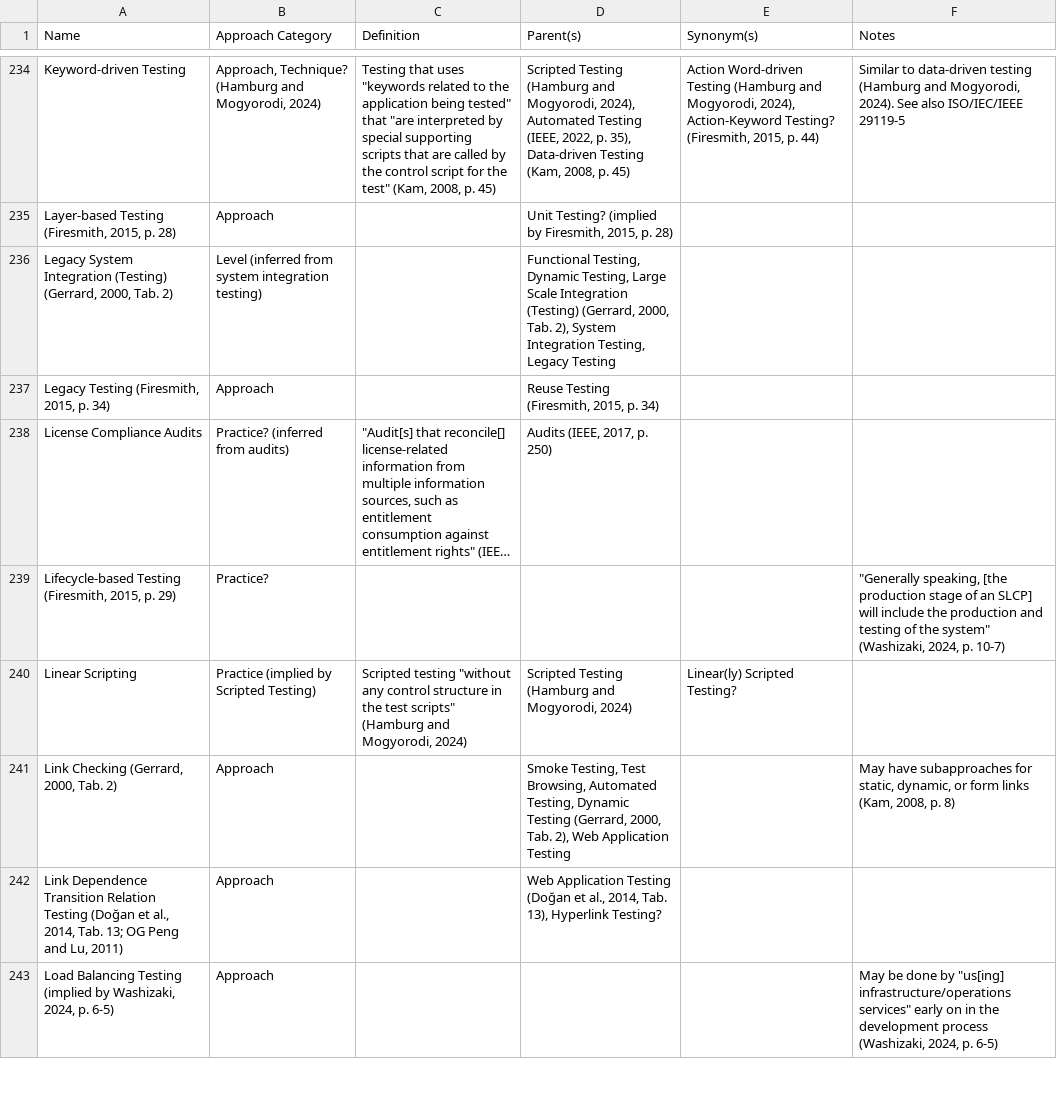
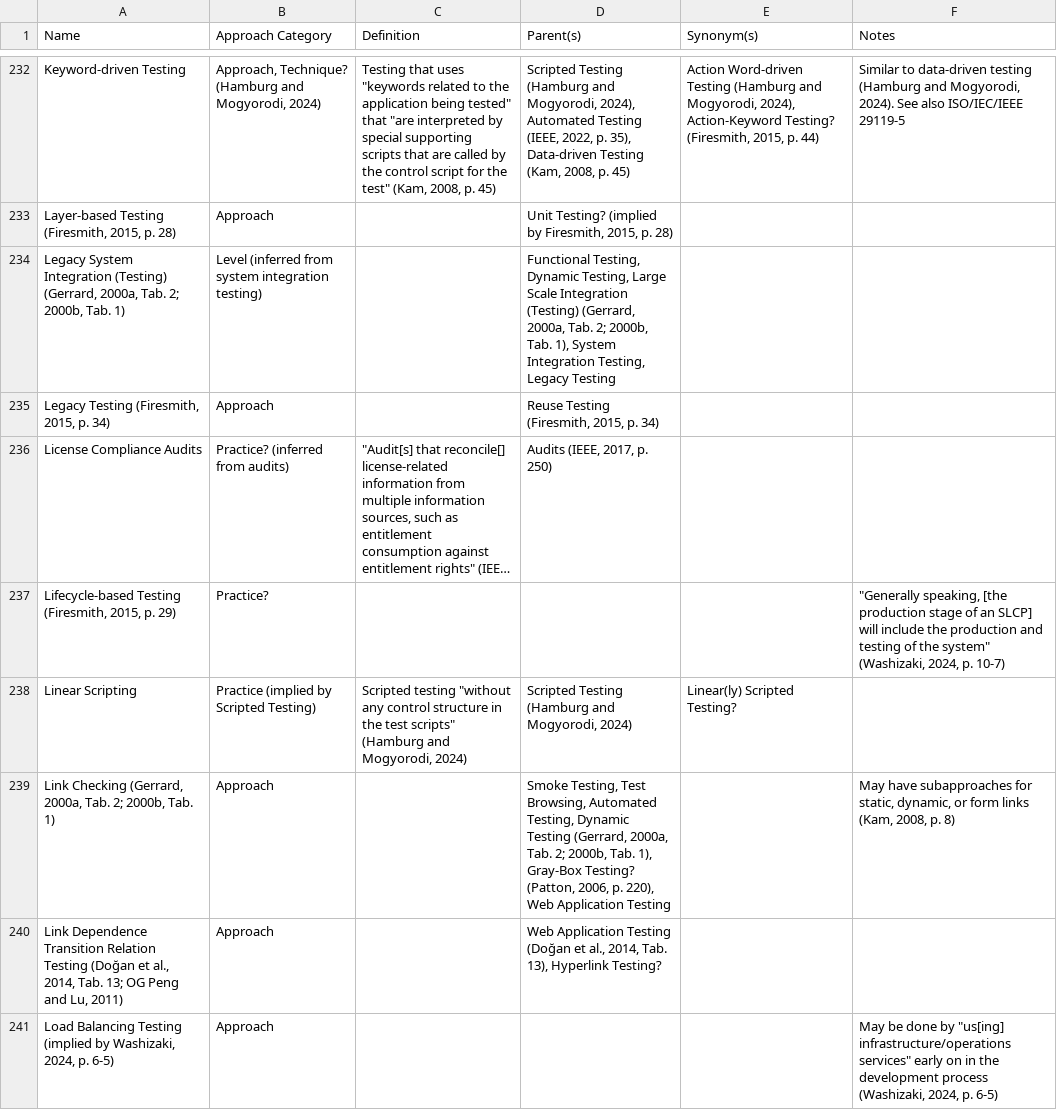
Before and after one commit to samm82/TestingTesting, a CSV file: Glossary of Testing Approaches.csv, drawn as a sheet; only a part is shown, gaps mark what is left out; long unchanged cells end in …; addresses are those after the commit; the diff covers the shown part only; the diff names each change by its address in the sheet, - before the commit and + after, or states it on an @@ line.

Commit message:
Add notes on HTML (and related) testing, including up to Sec 2 of Gerrard2000b

```diff
--- a/Glossary of Testing Approaches.csv
+++ b/Glossary of Testing Approaches.csv
-A234 (Name): …(Testing) (Gerrard, 2000, Tab. 2)
+A234 (Name): …(Testing) (Gerrard, 2000a, Tab. 2; 2000b, Tab. 1)
-D234 (Parent(s)): …(Testing) (Gerrard, 2000, Tab. 2), System Integration…
+D234 (Parent(s)): …(Testing) (Gerrard, 2000a, Tab. 2; 2000b, Tab. 1), System Integration…
-A239 (Name): Link Checking (Gerrard, 2000, Tab. 2)
+A239 (Name): Link Checking (Gerrard, 2000a, Tab. 2; 2000b, Tab. 1)
-D239 (Parent(s)): …Testing (Gerrard, 2000, Tab. 2), Web Application…
+D239 (Parent(s)): …Testing (Gerrard, 2000a, Tab. 2; 2000b, Tab. 1), Gray-Box Testing? (Patton, 2006, p. 220), Web Application…
```
Also changed, not shown: 2 removed rows and 110 edited cells elsewhere in this file, 5 other files.
